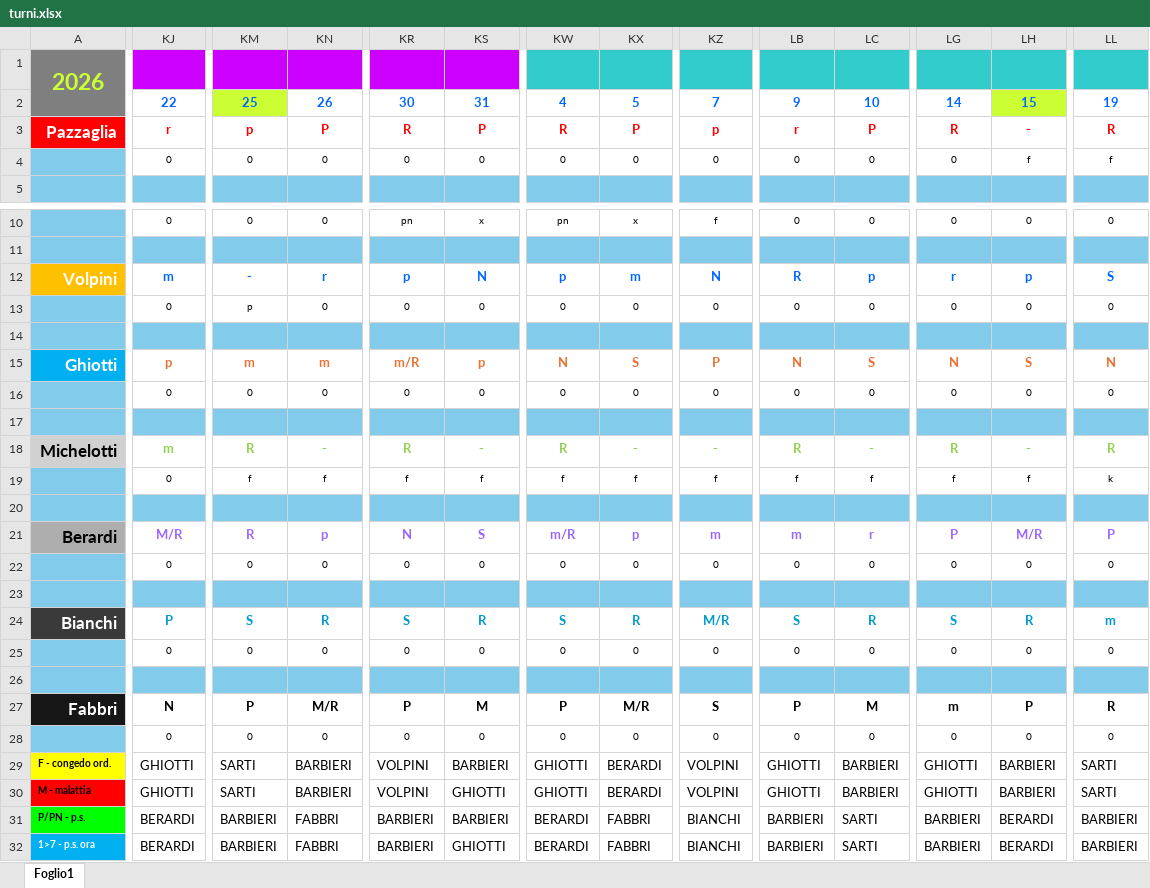
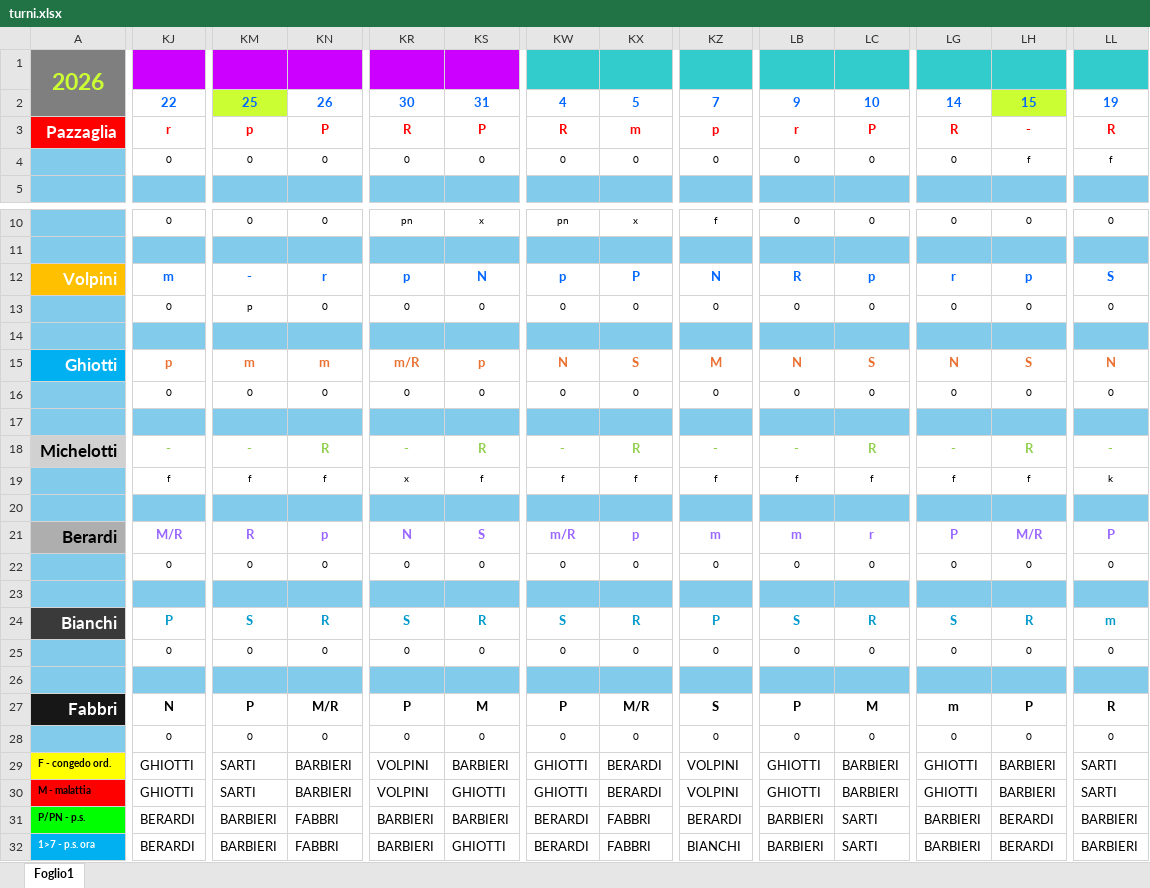
Before and after one commit to centrale118rsm-code/Turni-Autisti-2026-Rsm, an Excel workbook: turni.xlsx, sheet Foglio1, drawn as a sheet; only a part is shown, gaps mark what is left out; values as stored, in another font and other column widths than the file's, no borders; charts and pictures and conditional formats not drawn; the diff covers the shown part only; the diff names each change by its address in the sheet, - before the commit and + after, or states it on an @@ line.

Commit message:
Add files via upload

```diff
--- a/turni.xlsx (sheet Foglio1)
+++ b/turni.xlsx (sheet Foglio1)
-KX3: P
+KX3: m
-KX12: m
+KX12: P
-KZ15: P
+KZ15: M
-KJ18: m
+KJ18: -
-KM18: R
+KM18: -
-KN18: -
+KN18: R
-KR18: R
+KR18: -
-KS18: -
+KS18: R
-KW18: R
+KW18: -
-KX18: -
+KX18: R
-LB18: R
+LB18: -
-LC18: -
+LC18: R
-LG18: R
+LG18: -
-LH18: -
+LH18: R
-LL18: R
+LL18: -
-KJ19: 0
+KJ19: f
-KR19: f
+KR19: x
-KZ24: M/R
+KZ24: P
-KZ31: BIANCHI
+KZ31: BERARDI
```
Also changed, not shown: 3 edited cells elsewhere in this sheet.
